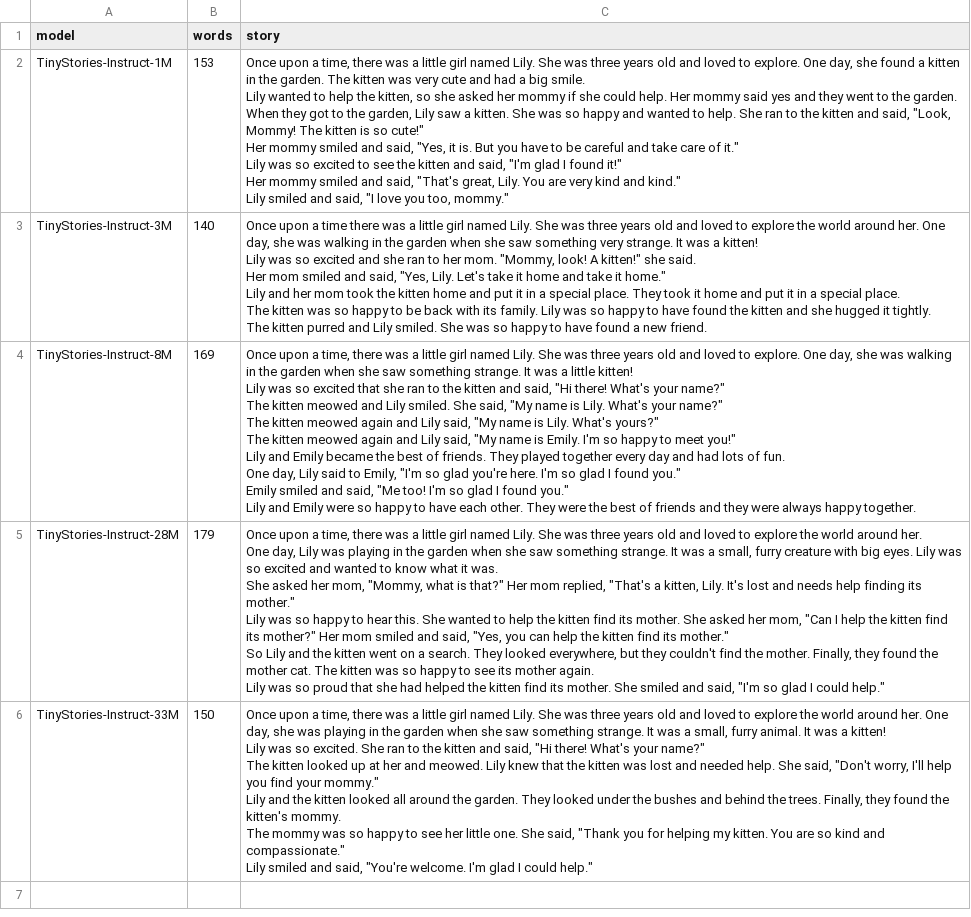
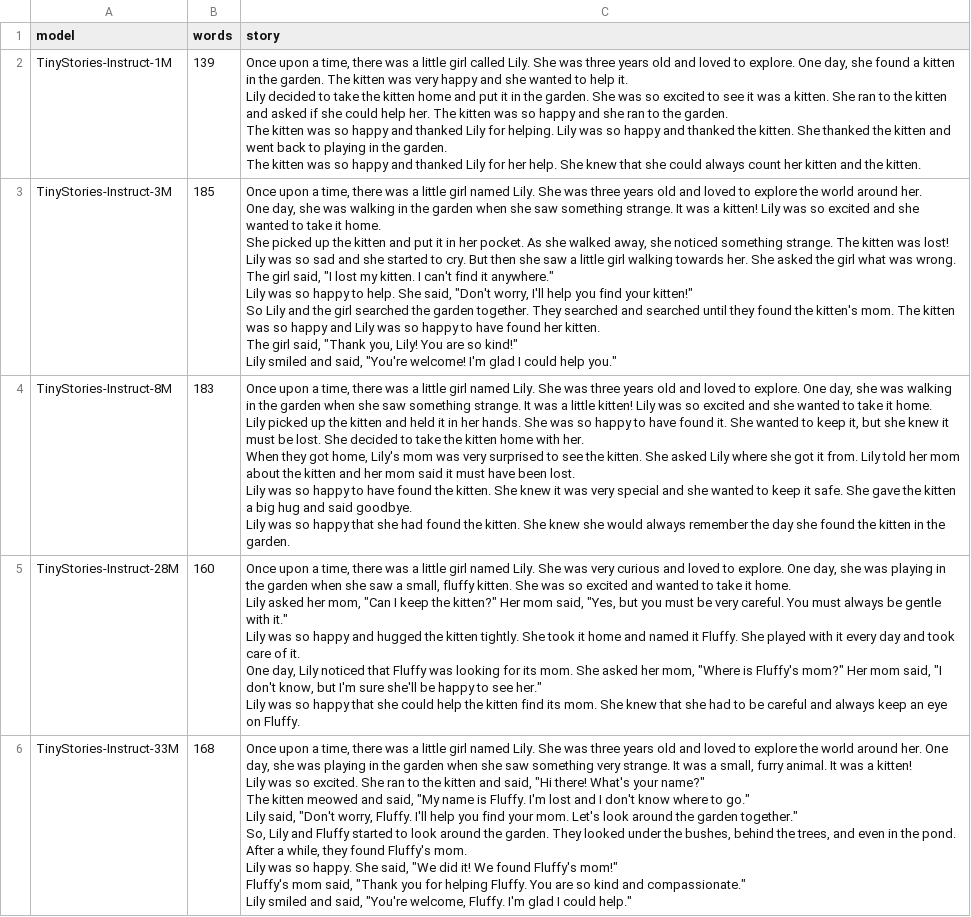
Before and after one commit to LonghornSilicon/reef, a CSV file: workloads/results/story_quality/1_summary_only.csv, drawn as a sheet; ↵ is a line break in a cell; the diff names each change by its address in the sheet, - before the commit and + after, or states it on an @@ line.

```diff
--- a/workloads/results/story_quality/1_summary_only.csv
+++ b/workloads/results/story_quality/1_summary_only.csv
-B2 (words): 153
+B2 (words): 139
-C2 (story): …little girl named Lily. She was three years old and loved to explore. One day, she found a kitten in the garden. The kitten was very cute and had a big smile. ↵ Lily wanted to help the kitten, so she asked her mommy if she could help. Her mommy said yes and they went to the garden. ↵ When they got to the garden, Lily saw a kitten. She was so happy and wanted to help. She ran to the kitten and said, "Look, Mommy! The kitten is so cute!" ↵ Her mommy smiled and said, "Yes, it is. But you have to be careful and take care of it." ↵ Lily was so excited to see the kitten and said, "I'm glad I found it!" ↵ Her mommy smiled and said, "That's great, Lily. You are very kind and kind." ↵ Lily smiled and said, "I love you too, mommy."
+C2 (story): …little girl called Lily. She was three years old and loved to explore. One day, she found a kitten in the garden. The kitten was very happy and she wanted to help it. ↵ Lily decided to take the kitten home and put it in the garden. She was so excited to see it was a kitten. She ran to the kitten and asked if she could help her. The kitten was so happy and she ran to the garden. ↵ The kitten was so happy and thanked Lily for helping. Lily was so happy and thanked the kitten. She thanked the kitten and went back to playing in the garden. ↵ The kitten was so happy and thanked Lily for her help. She knew that she could always count her kitten and the kitten.
-B3 (words): 140
+B3 (words): 185
-C3 (story): …upon a time there was a little girl named Lily. She was three years old and loved to explore the world around her. One day, she was walking in the garden when she saw something very strange. It was a kitten! ↵ Lily was so excited and she ran to her mom. "Mommy, look! A kitten!" she said. ↵ Her mom smiled and said, "Yes, Lily. Let's take it home and take it home." ↵ Lily and her mom took the kitten home and put it in a special place. They took it home and put it in a special place. ↵ The kitten was so happy to be back with its family. Lily was so happy to have found the kitten and she hugged it tightly. ↵ The kitten purred and Lily smiled. She was so happy to have found a new friend.
+C3 (story): …upon a time, there was a little girl named Lily. She was three years old and loved to explore the world around her. ↵ One day, she was walking in the garden when she saw something strange. It was a kitten! Lily was so excited and she wanted to take it home. ↵ She picked up the kitten and put it in her pocket. As she walked away, she noticed something strange. The kitten was lost! ↵ Lily was so sad and she started to cry. But then she saw a little girl walking towards her. She asked the girl what was wrong. ↵ The girl said, "I lost my kitten. I can't find it anywhere." ↵ Lily was so happy to help. She said, "Don't worry, I'll help you find your kitten!" ↵ So Lily and the girl searched the garden together. They searched and searched until they found the kitten's mom. The kitten was so happy and Lily was so happy to have found her kitten. ↵ The girl said, "Thank you, Lily! You are so kind!" ↵ Lily smiled and said, "You're welcome! I'm glad I could help you."
-B4 (words): 169
+B4 (words): 183
-C4 (story): …so excited that she ran to the kitten and said, "Hi there! What's your name?" ↵ The kitten meowed and Lily smiled. She said, "My name is Lily. What's your name?" ↵ The kitten meowed again and Lily said, "My name is Lily. What's yours?" ↵ The kitten meowed again and Lily said, "My name is Emily. I'm so happy to meet you!" ↵ Lily and Emily became the best of friends. They played together every day and had lots of fun. ↵ One day, Lily said to Emily, "I'm so glad you're here. I'm so glad I found you." ↵ Emily smiled and said, "Me too! I'm so glad I found you." ↵ Lily and Emily were so happy to have each other. They were the best of friends and they were always happy together.
+C4 (story): …so excited and she wanted to take it home. ↵ Lily picked up the kitten and held it in her hands. She was so happy to have found it. She wanted to keep it, but she knew it must be lost. She decided to take the kitten home with her. ↵ When they got home, Lily's mom was very surprised to see the kitten. She asked Lily where she got it from. Lily told her mom about the kitten and her mom said it must have been lost. ↵ Lily was so happy to have found the kitten. She knew it was very special and she wanted to keep it safe. She gave the kitten a big hug and said goodbye. ↵ Lily was so happy that she had found the kitten. She knew she would always remember the day she found the kitten in the garden.
-B5 (words): 179
+B5 (words): 160
-C5 (story): …She was three years old and loved to explore the world around her. ↵ One day, Lily was playing in the garden when she saw something strange. It was a small, furry creature with big eyes. Lily was so excited and wanted to know what it was. ↵ She asked her mom, "Mommy, what is that?" Her mom replied, "That's a kitten, Lily. It's lost and needs help finding its mother." ↵ Lily was so happy to hear this. She wanted to help the kitten find its mother. She asked her mom, "Can I help the kitten find its mother?" Her mom smiled and said, "Yes, you can help the kitten find its mother." ↵ So Lily and the kitten went on a search. They looked everywhere, but they couldn't find the mother. Finally, they found the mother cat. The kitten was so happy to see its mother again. ↵ Lily was so proud that she had helped the kitten find its mother. She smiled and said, "I'm so glad I could help."
+C5 (story): …She was very curious and loved to explore. One day, she was playing in the garden when she saw a small, fluffy kitten. She was so excited and wanted to take it home. ↵ Lily asked her mom, "Can I keep the kitten?" Her mom said, "Yes, but you must be very careful. You must always be gentle with it." ↵ Lily was so happy and hugged the kitten tightly. She took it home and named it Fluffy. She played with it every day and took care of it. ↵ One day, Lily noticed that Fluffy was looking for its mom. She asked her mom, "Where is Fluffy's mom?" Her mom said, "I don't know, but I'm sure she'll be happy to see her." ↵ Lily was so happy that she could help the kitten find its mom. She knew that she had to be careful and always keep an eye on Fluffy.
-B6 (words): 150
+B6 (words): 168
-C6 (story): …saw something strange. It was a small, furry animal. It was a kitten! ↵ Lily was so excited. She ran to the kitten and said, "Hi there! What's your name?" ↵ The kitten looked up at her and meowed. Lily knew that the kitten was lost and needed help. She said, "Don't worry, I'll help you find your mommy." ↵ Lily and the kitten looked all around the garden. They looked under the bushes and behind the trees. Finally, they found the kitten's mommy. ↵ The mommy was so happy to see her little one. She said, "Thank you for helping my kitten. You are so kind and compassionate." ↵ Lily smiled and said, "You're welcome. I'm glad…
+C6 (story): …saw something very strange. It was a small, furry animal. It was a kitten! ↵ Lily was so excited. She ran to the kitten and said, "Hi there! What's your name?" ↵ The kitten meowed and said, "My name is Fluffy. I'm lost and I don't know where to go." ↵ Lily said, "Don't worry, Fluffy. I'll help you find your mom. Let's look around the garden together." ↵ So, Lily and Fluffy started to look around the garden. They looked under the bushes, behind the trees, and even in the pond. After a while, they found Fluffy's mom. ↵ Lily was so happy. She said, "We did it! We found Fluffy's mom!" ↵ Fluffy's mom said, "Thank you for helping Fluffy. You are so kind and compassionate." ↵ Lily smiled and said, "You're welcome, Fluffy. I'm glad…
```
Also changed, not shown: workloads/results/story_quality/2_summary_words.csv, workloads/results/story_quality/3_summary_dialogue.csv, 4 other files.
